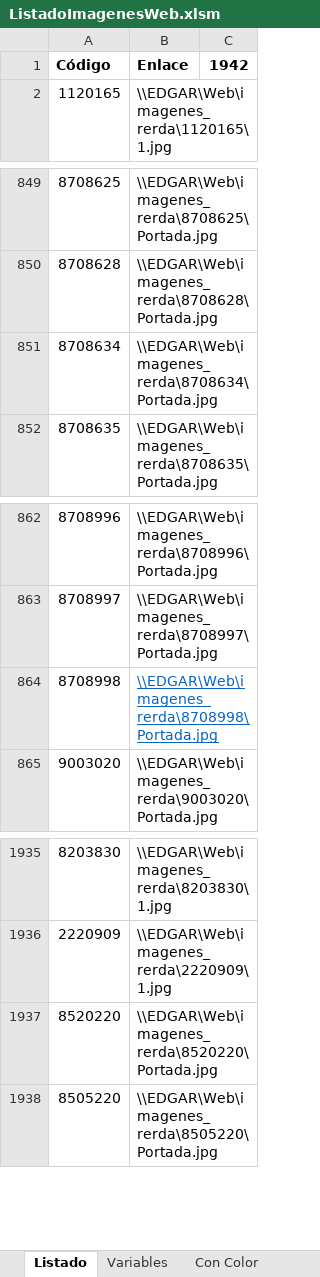
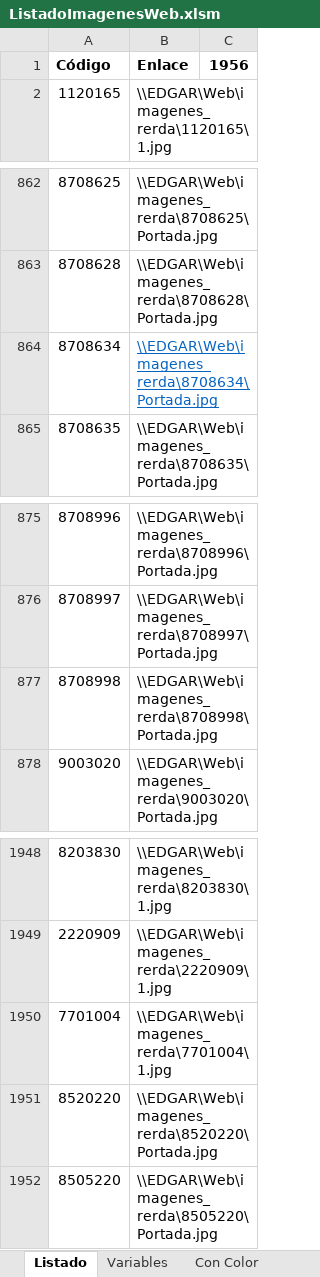
Before and after one commit to edgardoraul/archivos_bat, an Excel workbook: ListadoImagenesWeb.xlsm, sheet Listado, drawn as a sheet; only a part is shown, gaps mark what is left out; values as stored, in another font and other column widths than the file's, no borders; addresses are those after the commit; the diff covers the shown part only; the diff names each change by its address in the sheet, - before the commit and + after, or states it on an @@ line.

```diff
--- a/ListadoImagenesWeb.xlsm (sheet Listado)
+++ b/ListadoImagenesWeb.xlsm (sheet Listado)
-C1: 1942
+C1: 1956
@@ B864 underline: off → on, text colour: black → #0563C1 @@
@@ B877 underline: on → off, text colour: #0563C1 → black @@
+row 1950: 7701004 | \\EDGAR\Web\imagenes_rerda\7701004\1.jpg
```
Also changed, not shown: 15 added rows and 2 removed rows elsewhere in this sheet, sheet Simples, 3 other files.
